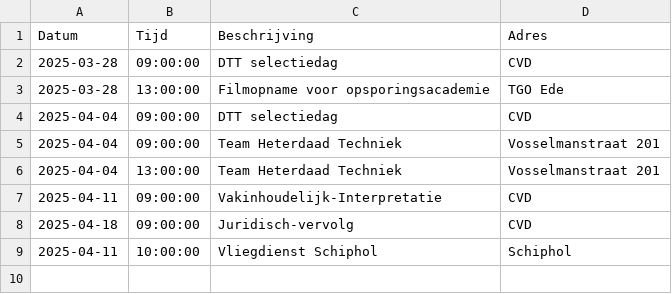
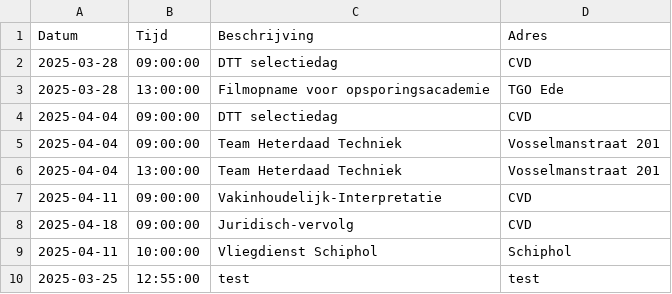
Before and after one commit to EvaHuisman/stunning-cashew, a CSV file: planning.csv, drawn as a sheet.

Commit message:
Update CSV planning.csv

```diff
--- a/planning.csv
+++ b/planning.csv
@@ -9 +9,2 @@ Datum,Tijd,Beschrijving,Adres
 2025-04-11,10:00:00,Vliegdienst Schiphol,Schiphol
+2025-03-25,12:55:00,test,test
```
